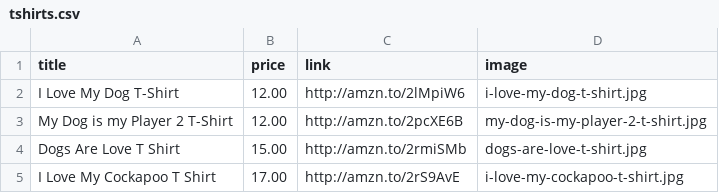
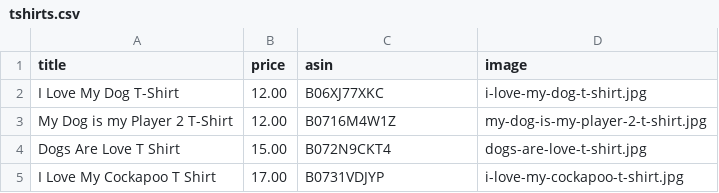
Before and after one commit to hendrixjoseph/puppy-snuggles, a CSV file: _data/tshirts.csv, drawn as a sheet.

Commit message:
Update tshirts.csv

```diff
--- a/_data/tshirts.csv
+++ b/_data/tshirts.csv
@@ -1,5 +1,5 @@
-title,price,link,image
-I Love My Dog T-Shirt,12.00,http://amzn.to/2lMpiW6,i-love-my-dog-t-shirt.jpg
-My Dog is my Player 2 T-Shirt,12.00,http://amzn.to/2pcXE6B,my-dog-is-my-player-2-t-shirt.jpg
-Dogs Are Love T Shirt,15.00,http://amzn.to/2rmiSMb,dogs-are-love-t-shirt.jpg
-I Love My Cockapoo T Shirt,17.00,http://amzn.to/2rS9AvE,i-love-my-cockapoo-t-shirt.jpg
+title,price,asin,image
+I Love My Dog T-Shirt,12.00,B06XJ77XKC,i-love-my-dog-t-shirt.jpg
+My Dog is my Player 2 T-Shirt,12.00,B0716M4W1Z,my-dog-is-my-player-2-t-shirt.jpg
+Dogs Are Love T Shirt,15.00,B072N9CKT4,dogs-are-love-t-shirt.jpg
+I Love My Cockapoo T Shirt,17.00,B0731VDJYP,i-love-my-cockapoo-t-shirt.jpg
```
